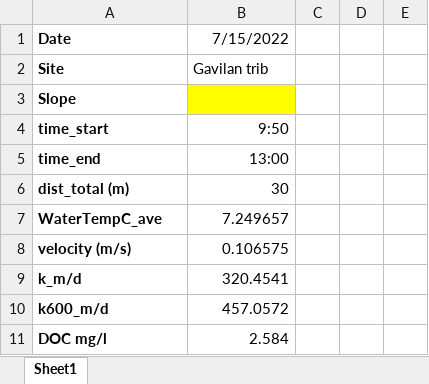
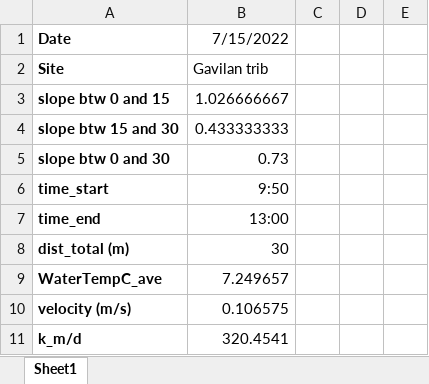
Before and after one commit to carbonshed/Ecuador2022, an Excel workbook: Injections/Injections_Results/Inj_results_2022-07-15.xlsx, sheet Sheet1, drawn as a sheet; only a part is shown; the shorter side is filled out with more unchanged rows; values as stored, in another font and other column widths than the file's, no borders; removed rows and columns are numbered as before the commit, all else as after; the diff names each change by its address in the sheet, - before the commit and + after, or states it on an @@ line.

Commit message:
injection slopes

```diff
--- a/Injections/Injections_Results/Inj_results_2022-07-15.xlsx (sheet Sheet1)
+++ b/Injections/Injections_Results/Inj_results_2022-07-15.xlsx (sheet Sheet1)
-row 3: Slope
+row 3: slope btw 0 and 15 | 1.026666667
+row 4: slope btw 15 and 30 | 0.433333333
+row 5: slope btw 0 and 30 | 0.73
```
Also changed, not shown: Injections/Injections_Results/Inj_results_2022-06-06.xlsx, Injections/Injections_Results/Inj_results_2022-07-01.xlsx, 5 other files.
